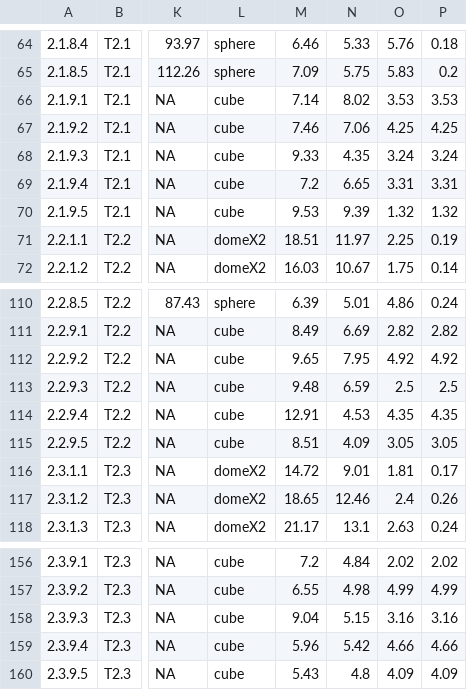
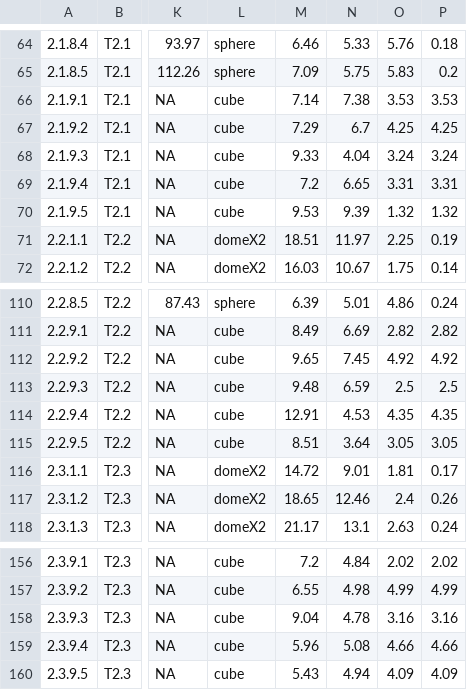
Before and after one commit to MikaylaSchmidt/O-A-Dissolution-Data, a CSV file: Raw Data/shells_Expt2.csv, drawn as a sheet; only a part is shown, gaps mark what is left out; the diff names each change by its address in the sheet, - before the commit and + after, or states it on an @@ line.

```diff
--- a/Raw Data/shells_Expt2.csv
+++ b/Raw Data/shells_Expt2.csv
-N66: 8.02
+N66: 7.38
-M67: 7.46
+M67: 7.29
-N67: 7.06
+N67: 6.7
-N68: 4.35
+N68: 4.04
-N112: 7.95
+N112: 7.45
-N115: 4.09
+N115: 3.64
-N158: 5.15
+N158: 4.78
-N159: 5.42
+N159: 5.08
-N160: 4.8
+N160: 4.94
```
Also changed, not shown: Raw Data/shells_Expt1.csv, Raw Data/shells_Expt4.csv.
